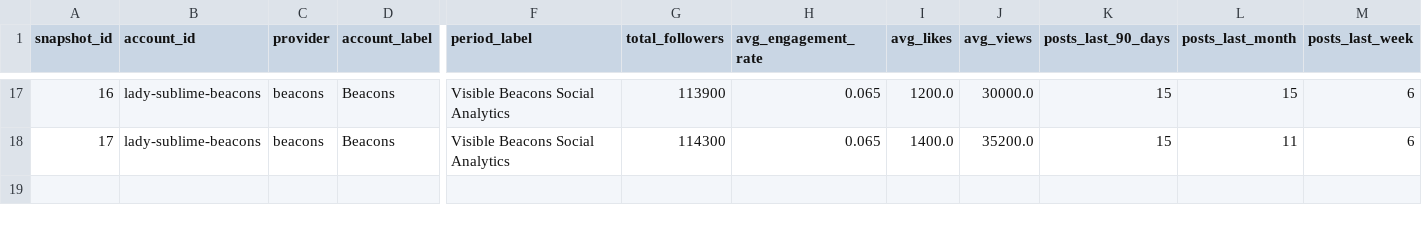
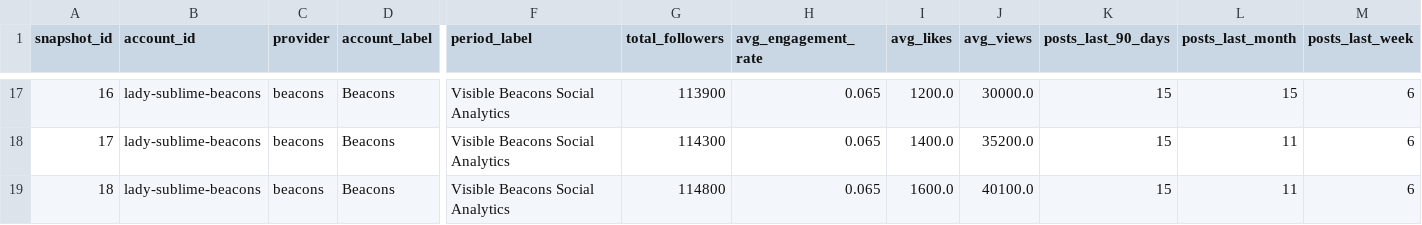
Before and after one commit to Trippaeon3/sublime-social-tracker-site, a CSV file: dashboard/data/beacons_social_history.csv, drawn as a sheet; only a part is shown, gaps mark what is left out; rows hold the shown columns only; the diff names each change by its address in the sheet, - before the commit and + after, or states it on an @@ line.

```diff
--- a/dashboard/data/beacons_social_history.csv
+++ b/dashboard/data/beacons_social_history.csv
+row 19: 18 | lady-sublime-beacons | beacons | Beacons | Visible Beacons Social Analytics | 114800 | 0.065 | 1600.0 | 40100.0 | 15 | 11 | 6
```
Also changed, not shown: dashboard/data/ahrefs_web_history.csv, dashboard/data/beacons_social.csv, 12 other files.
